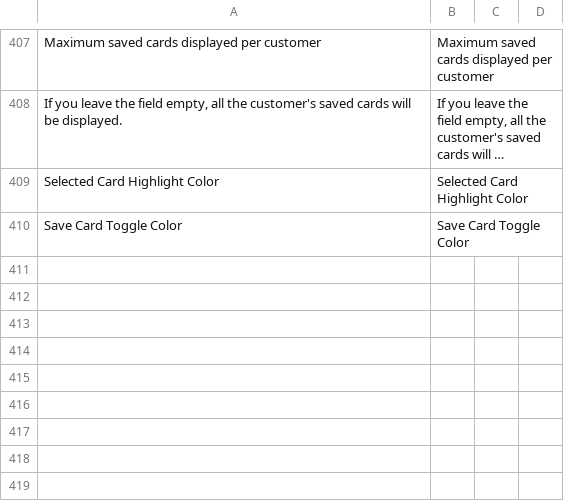
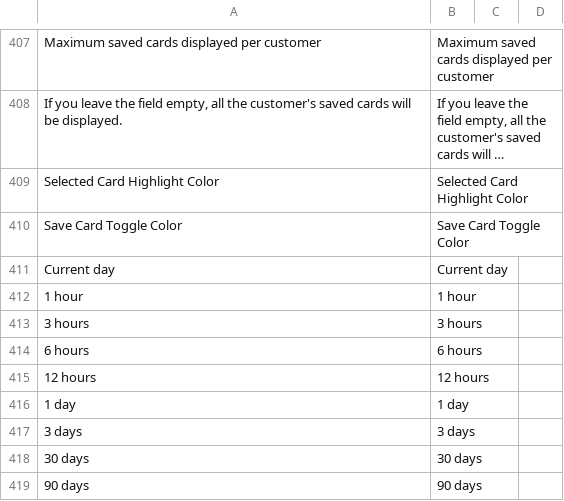
Before and after one commit to hipay/hipay-fullservice-sdk-magento2, a CSV file: i18n/en_US.csv, drawn as a sheet; only a part is shown, gaps mark what is left out; long unchanged cells end in ….

```diff
--- a/i18n/en_US.csv
+++ b/i18n/en_US.csv
@@ -410 +410,10 @@
 "Save Card Toggle Color","Save Card Toggle Color"
+"Current day","Current day"
+"1 hour","1 hour"
+"3 hours","3 hours"
+"6 hours","6 hours"
+"12 hours","12 hours"
+"1 day","1 day"
+"3 days","3 days"
+"30 days","30 days"
+"90 days","90 days"
```
Also changed, not shown: i18n/fr_FR.csv, i18n/it_IT.csv, 3 other files.
